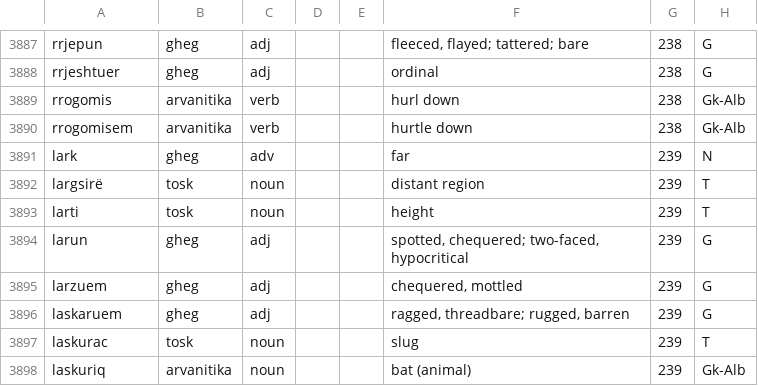
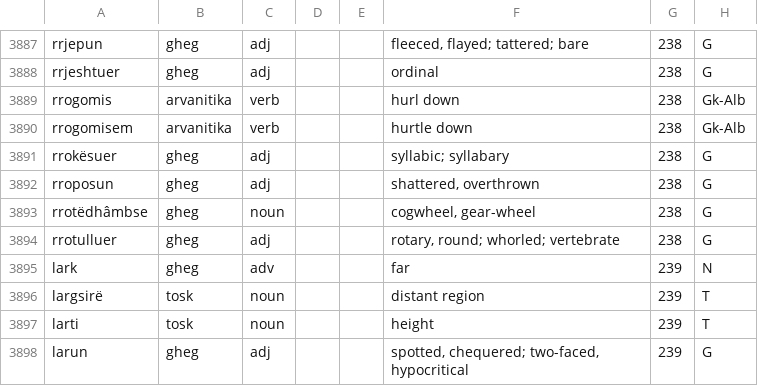
Before and after one commit to EndritRushiti/FjaloriShqip, a TSV file: dialekte/mann-1948.tsv, drawn as a sheet; only a part is shown, gaps mark what is left out; the shorter side is filled out with more unchanged rows.

```diff
--- a/dialekte/mann-1948.tsv
+++ b/dialekte/mann-1948.tsv
@@ -3890,2 +3890,6 @@ rrogomis	arvanitika	verb			hurl down	238	Gk-Alb
 rrogomisem	arvanitika	verb			hurtle down	238	Gk-Alb
+rrokësuer	gheg	adj			syllabic; syllabary	238	G
+rroposun	gheg	adj			shattered, overthrown	238	G
+rrotëdhâmbse	gheg	noun			cogwheel, gear-wheel	238	G
+rrotulluer	gheg	adj			rotary, round; whorled; vertebrate	238	G
 lark	gheg	adv			far	239	N
```
Also changed, not shown: 2 other files.
